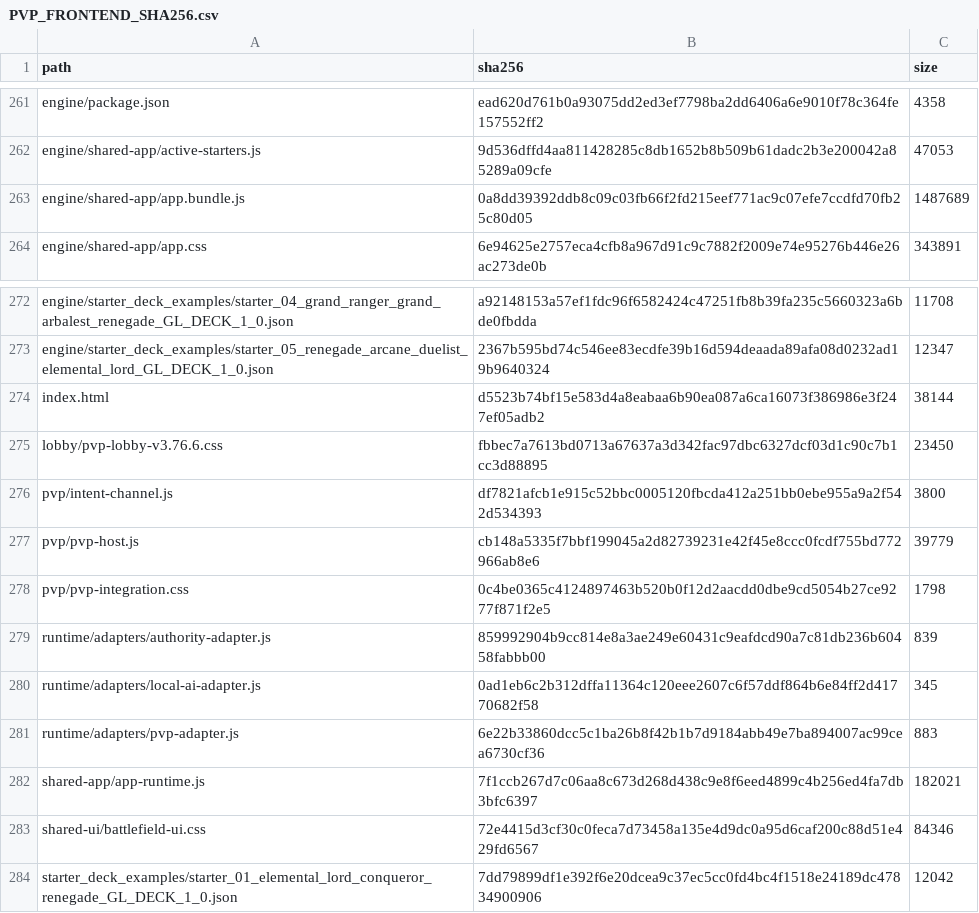
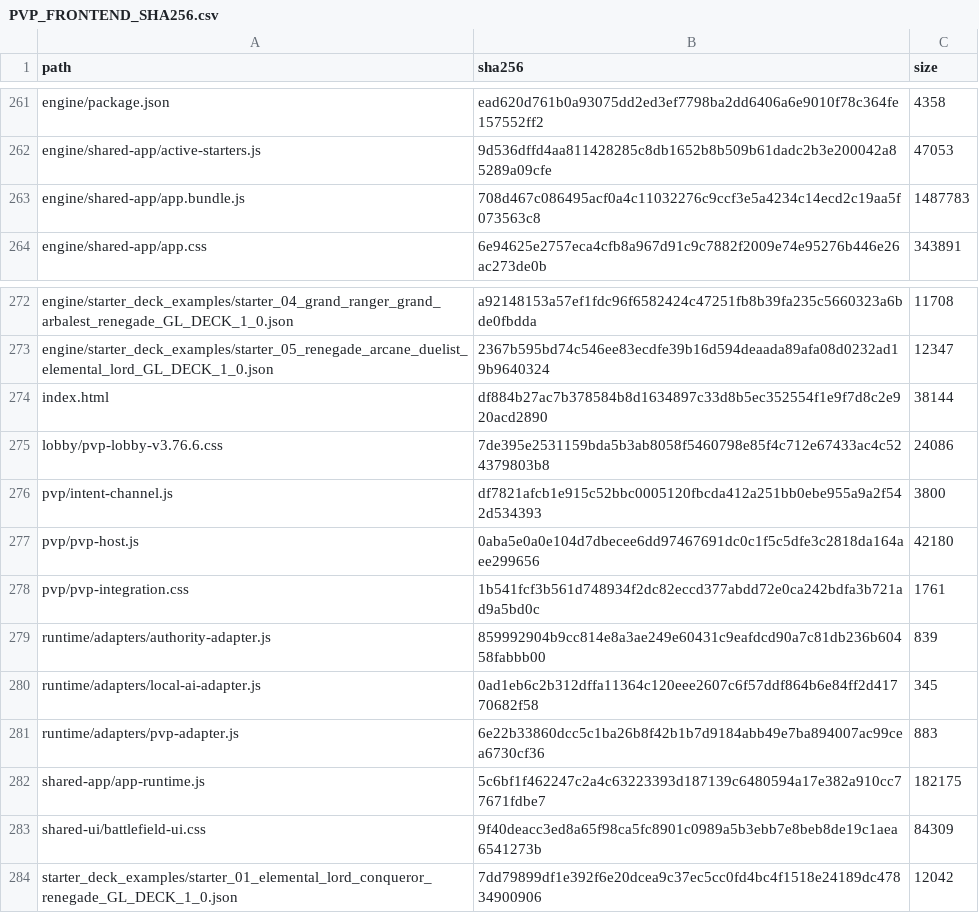
Before and after one commit to GrandisLegacyTCG/Grandis-Legacy-PvP-Trial, a CSV file: public/PVP_FRONTEND_SHA256.csv, drawn as a sheet; only a part is shown, gaps mark what is left out.

```diff
--- a/public/PVP_FRONTEND_SHA256.csv
+++ b/public/PVP_FRONTEND_SHA256.csv
@@ -262,3 +262,3 @@ path,sha256,size
 "engine/shared-app/active-starters.js","9d536dffd4aa811428285c8db1652b8b509b61dadc2b3e200042a85289a09cfe","47053"
-"engine/shared-app/app.bundle.js","0a8dd39392ddb8c09c03fb66f2fd215eef771ac9c07efe7ccdfd70fb25c80d05","1487689"
+"engine/shared-app/app.bundle.js","708d467c086495acf0a4c11032276c9ccf3e5a4234c14ecd2c19aa5f073563c8","1487783"
 "engine/shared-app/app.css","6e94625e2757eca4cfb8a967d91c9c7882f2009e74e95276b446e26ac273de0b","343891"
@@ -273,7 +273,7 @@ path,sha256,size
 "engine/starter_deck_examples/starter_05_renegade_arcane_duelist_elemental_lord_GL_DECK_1_0.json","2367b595bd74c546ee83ecdfe39b16d594deaada89afa08d0232ad19b9640324","12347"
-"index.html","d5523b74bf15e583d4a8eabaa6b90ea087a6ca16073f386986e3f247ef05adb2","38144"
-"lobby/pvp-lobby-v3.76.6.css","fbbec7a7613bd0713a67637a3d342fac97dbc6327dcf03d1c90c7b1cc3d88895","23450"
+"index.html","df884b27ac7b378584b8d1634897c33d8b5ec352554f1e9f7d8c2e920acd2890","38144"
+"lobby/pvp-lobby-v3.76.6.css","7de395e2531159bda5b3ab8058f5460798e85f4c712e67433ac4c524379803b8","24086"
 "pvp/intent-channel.js","df7821afcb1e915c52bbc0005120fbcda412a251bb0ebe955a9a2f542d534393","3800"
-"pvp/pvp-host.js","cb148a5335f7bbf199045a2d82739231e42f45e8ccc0fcdf755bd772966ab8e6","39779"
-"pvp/pvp-integration.css","0c4be0365c4124897463b520b0f12d2aacdd0dbe9cd5054b27ce9277f871f2e5","1798"
+"pvp/pvp-host.js","0aba5e0a0e104d7dbecee6dd97467691dc0c1f5c5dfe3c2818da164aee299656","42180"
+"pvp/pvp-integration.css","1b541fcf3b561d748934f2dc82eccd377abdd72e0ca242bdfa3b721ad9a5bd0c","1761"
 "runtime/adapters/authority-adapter.js","859992904b9cc814e8a3ae249e60431c9eafdcd90a7c81db236b60458fabbb00","839"
@@ -281,4 +281,4 @@ path,sha256,size
 "runtime/adapters/pvp-adapter.js","6e22b33860dcc5c1ba26b8f42b1b7d9184abb49e7ba894007ac99cea6730cf36","883"
-"shared-app/app-runtime.js","7f1ccb267d7c06aa8c673d268d438c9e8f6eed4899c4b256ed4fa7db3bfc6397","182021"
-"shared-ui/battlefield-ui.css","72e4415d3cf30c0feca7d73458a135e4d9dc0a95d6caf200c88d51e429fd6567","84346"
+"shared-app/app-runtime.js","5c6bf1f462247c2a4c63223393d187139c6480594a17e382a910cc77671fdbe7","182175"
+"shared-ui/battlefield-ui.css","9f40deacc3ed8a65f98ca5fc8901c0989a5b3ebb7e8beb8de19c1aea6541273b","84309"
 "starter_deck_examples/starter_01_elemental_lord_conqueror_renegade_GL_DECK_1_0.json","7dd79899df1e392f6e20dcea9c37ec5cc0fd4bc4f1518e24189dc47834900906","12042"
```
Also changed, not shown: FILE_MANIFEST_SHA256.csv, 20 other files.
